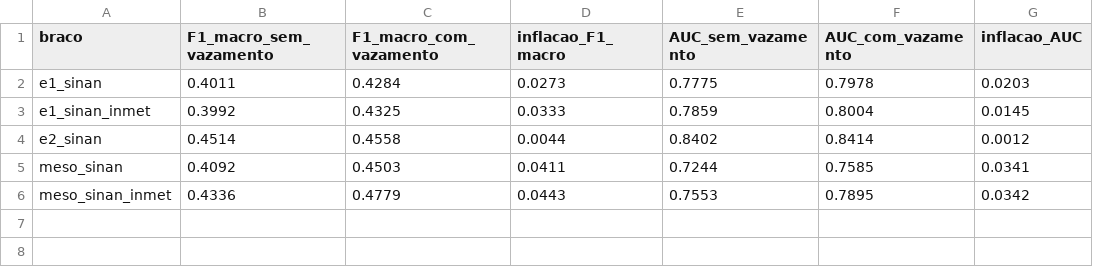
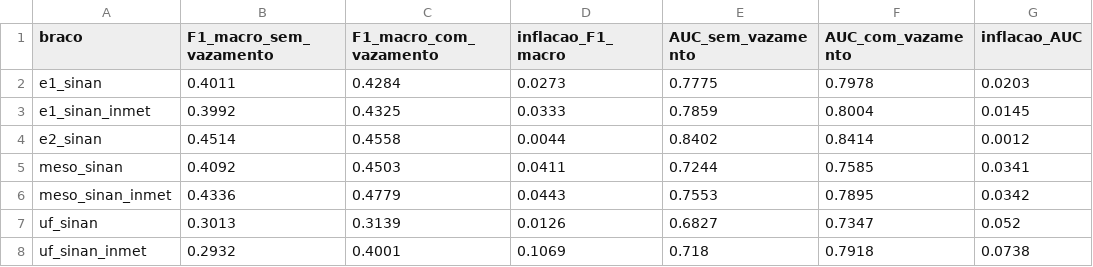
Before and after one commit to modelo-previsao-dengue/MODELO-PREVISAO, a CSV file: docs/inflacao_vazamento.csv, drawn as a sheet; the diff names each change by its address in the sheet, - before the commit and + after, or states it on an @@ line.

```diff
--- a/docs/inflacao_vazamento.csv
+++ b/docs/inflacao_vazamento.csv
+row 7: uf_sinan | 0.3013 | 0.3139 | 0.0126 | 0.6827 | 0.7347 | 0.052
+row 8: uf_sinan_inmet | 0.2932 | 0.4001 | 0.1069 | 0.718 | 0.7918 | 0.0738
```
Also changed, not shown: docs/cobertura_inmet_por_uf_2019_2023.csv, docs/cobertura_sinan_inmet_por_uf_2019_2023.csv, 29 other files.
